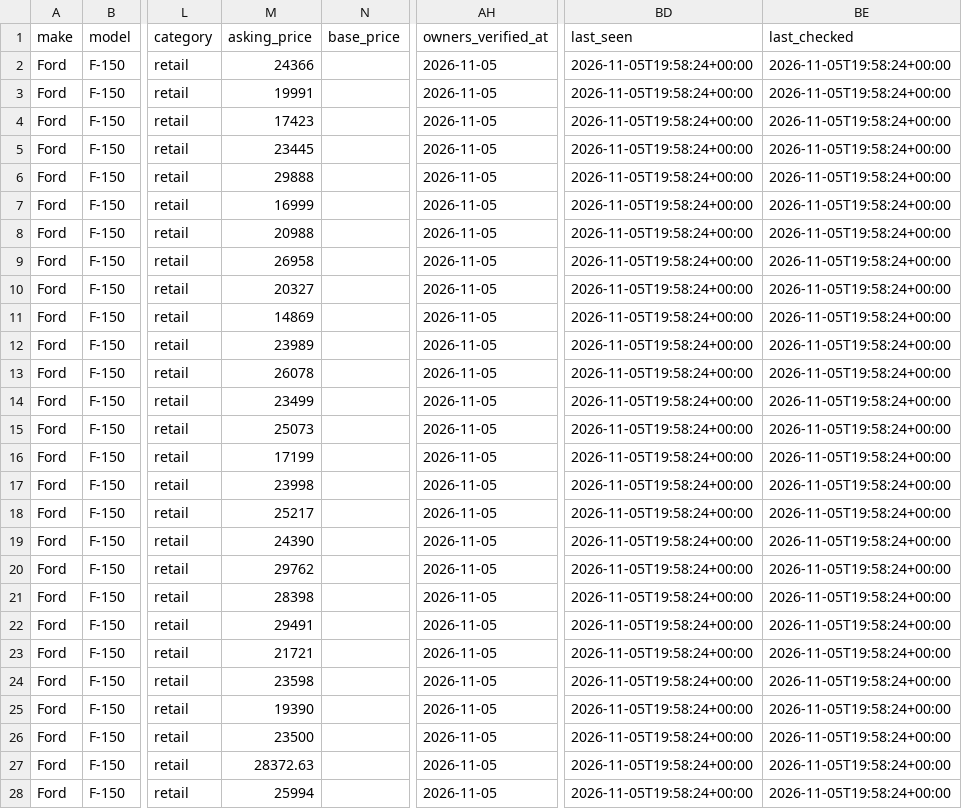
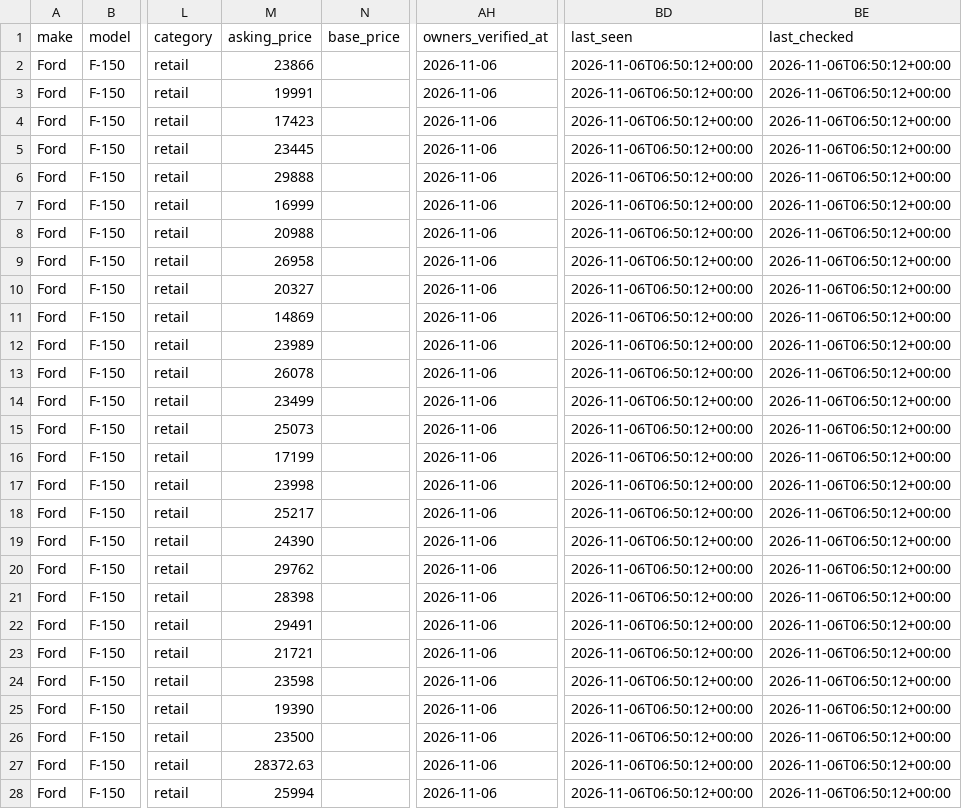
Before and after one commit to SHill1289/Cruiser-scout, a CSV file: data/active_listings.csv, drawn as a sheet; only a part is shown, gaps mark what is left out; the diff covers the shown part only; the diff names each change by its address in the sheet, - before the commit and + after, or states it on an @@ line.

```diff
--- a/data/active_listings.csv
+++ b/data/active_listings.csv
-M2 (asking_price): 24366
+M2 (asking_price): 23866
-AH2:AH28 (owners_verified_at): 2026-11-05
+AH2:AH28 (owners_verified_at): 2026-11-06
-BD2:BD28 (last_seen): 2026-11-05T19:58:24+00:00
+BD2:BD28 (last_seen): 2026-11-06T06:50:12+00:00
-BE2:BE28 (last_checked): 2026-11-05T19:58:24+00:00
+BE2:BE28 (last_checked): 2026-11-06T06:50:12+00:00
```
Also changed, not shown: 41 edited cells elsewhere in this file, data/excluded_listings.csv, data/listings.csv, 8 other files.
